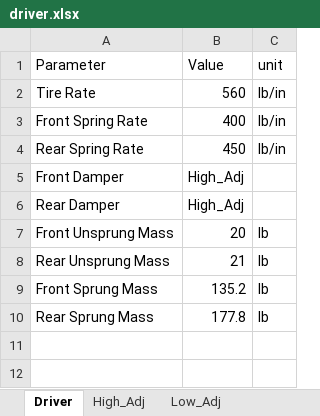
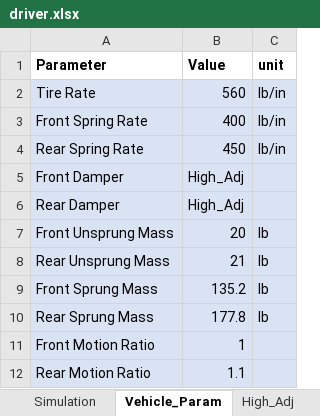
Before and after one commit to tkogucki/Quarter-Car-Model, an Excel workbook: driver.xlsx, sheet Vehicle_Param, drawn as a sheet; values as stored, in another font and other column widths than the file's, no borders; the diff names each change by its address in the sheet, - before the commit and + after, or states it on an @@ line.

```diff
--- a/driver.xlsx (sheet Vehicle_Param)
+++ b/driver.xlsx (sheet Vehicle_Param)
-sheet tab: Driver
+sheet tab: Vehicle_Param
+sheet tab: Simulation
-A1:C1 bold: off
+A1:C1 bold: on
-A2:C10 fill: none
+A2:C10 fill: #DAE3F3
+row 11: Front Motion Ratio | 1
+row 12: Rear Motion Ratio | 1.1
```
Also changed, not shown: sheet Low_Adj, sheet High_Adj, 5 other files.
